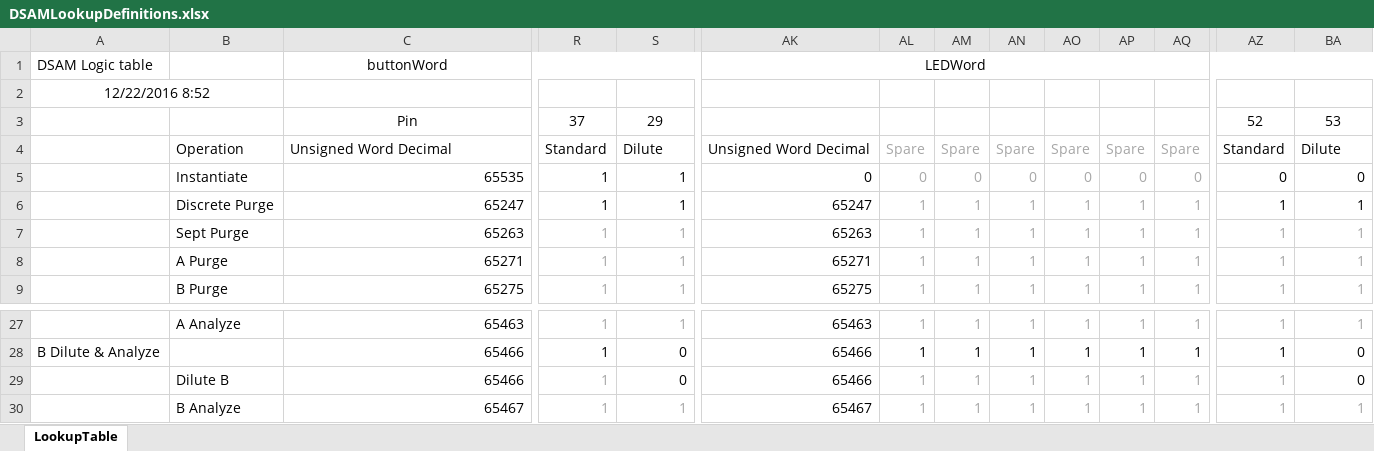
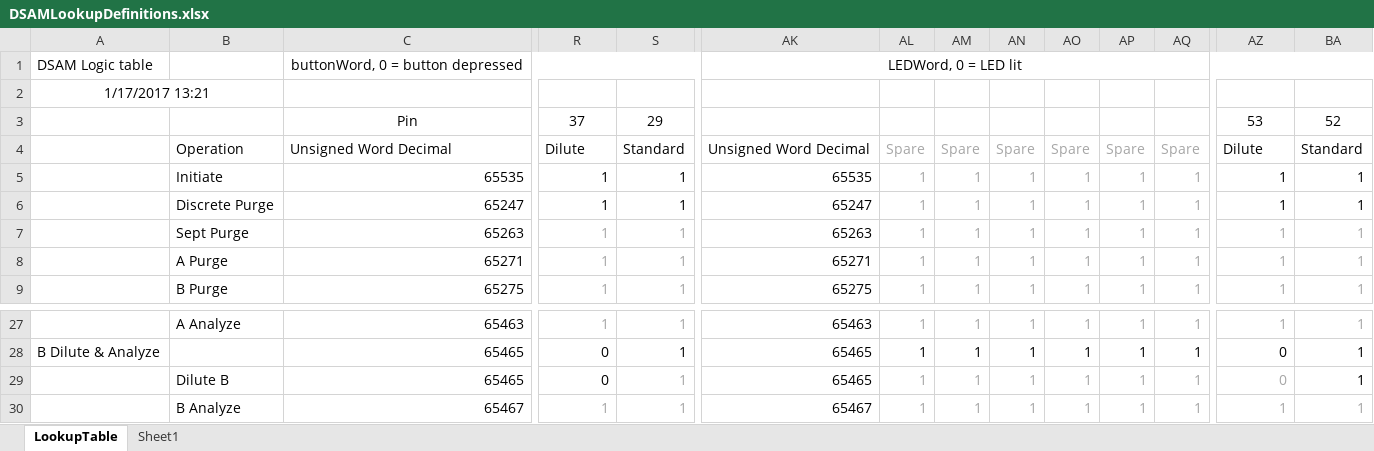
Before and after one commit to mmartini-usgs/DSAM_controller, an Excel workbook: DSAMLookupDefinitions.xlsx, sheet LookupTable, drawn as a sheet; only a part is shown, gaps mark what is left out; values as stored, in another font and other column widths than the file's, no borders; conditional formats not drawn; the diff covers the shown part only; the diff names each change by its address in the sheet, - before the commit and + after, or states it on an @@ line.

Commit message:
new version - turn on dilute bit, also move to subdirectory, which arduino software seems to prefer

```diff
--- a/DSAMLookupDefinitions.xlsx (sheet LookupTable)
+++ b/DSAMLookupDefinitions.xlsx (sheet LookupTable)
+sheet tab: Sheet1
-C1: buttonWord
+C1: buttonWord, 0 = button depressed
-AK1: LEDWord
+AK1: LEDWord, 0 = LED lit
-A2: 12/22/2016 8:52
+A2: 1/17/2017 13:21
-AZ3: 52
+AZ3: 53
-BA3: 53
+BA3: 52
-R4: Standard
+R4: Dilute
-S4: Dilute
+S4: Standard
-AZ4: Standard
+AZ4: Dilute
-BA4: Dilute
+BA4: Standard
-B5: Instantiate
+B5: Initiate
-AK5: 0
+AK5: 65535
-AL5: 0
+AL5: 1
-AM5: 0
+AM5: 1
-AN5: 0
+AN5: 1
-AO5: 0
+AO5: 1
-AP5: 0
+AP5: 1
-AQ5: 0
+AQ5: 1
-AZ5: 0
+AZ5: 1
-BA5: 0
+BA5: 1
-C28:C29: 65466
+C28:C29: 65465
-R28:R29: 1
+R28:R29: 0
-S28:S29: 0
+S28:S29: 1
-AK28:AK29: 65466
+AK28:AK29: 65465
-AZ28:AZ29: 1
+AZ28:AZ29: 0
-BA28:BA29: 0
+BA28:BA29: 1
-R29 text colour: #A6A6A6
+R29 text colour: black
-S29 text colour: black
+S29 text colour: #A6A6A6
```
Also changed, not shown: 50 edited cells and cell formats elsewhere in this sheet, 1 other file.
